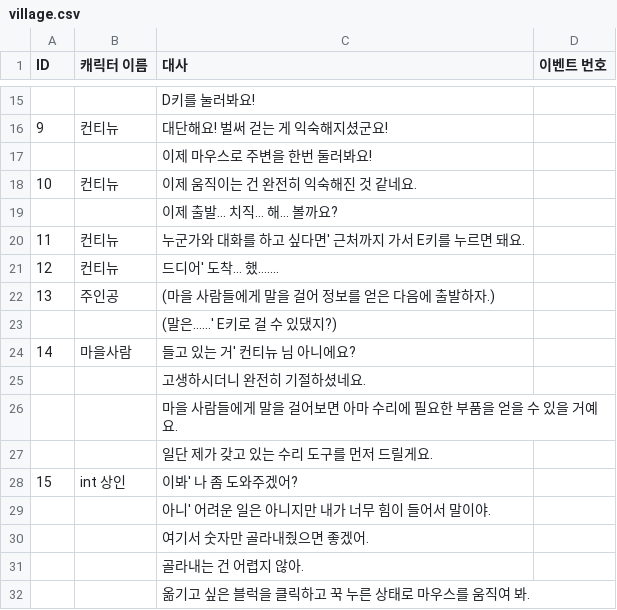
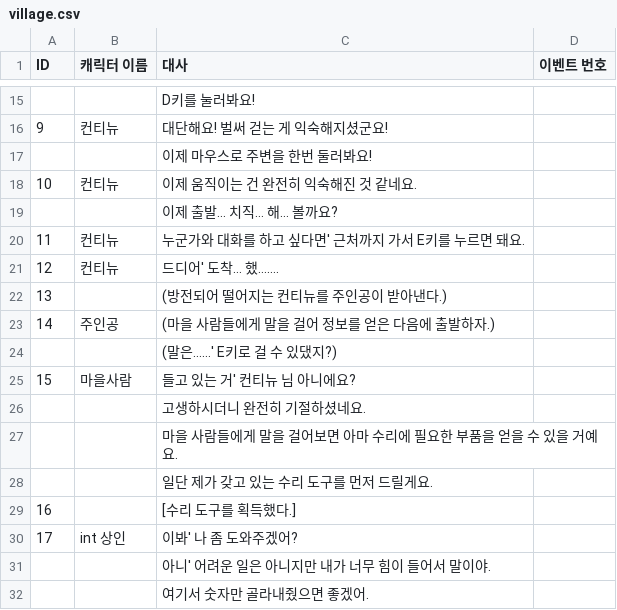
Before and after one commit to NeuruSon/CMYK, a CSV file: RETURN_in_a_while/Assets/Resources/village.csv, drawn as a sheet; only a part is shown, gaps mark what is left out; the shorter side is filled out with more unchanged rows; addresses are those after the commit; the diff covers the shown part only; the diff names each change by its address in the sheet, - before the commit and + after, or states it on an @@ line.

```diff
--- a/RETURN_in_a_while/Assets/Resources/village.csv
+++ b/RETURN_in_a_while/Assets/Resources/village.csv
+row 22: 13 |  | (방전되어 떨어지는 컨티뉴를 주인공이 받아낸다.)
@@ column A (ID) renumbered between rows 23 and 30 @@
+row 29: 16 |  | [수리 도구를 획득했다.]
```
Also changed, not shown: 88 added rows elsewhere in this file, 7 other files.
